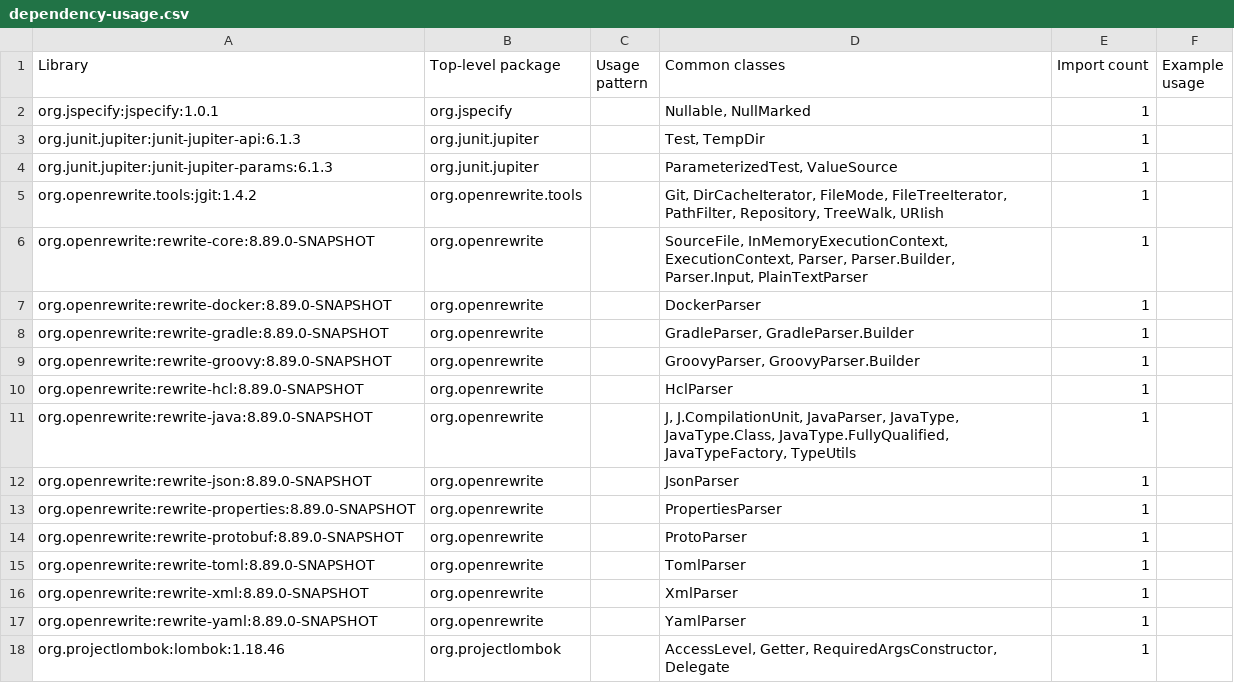
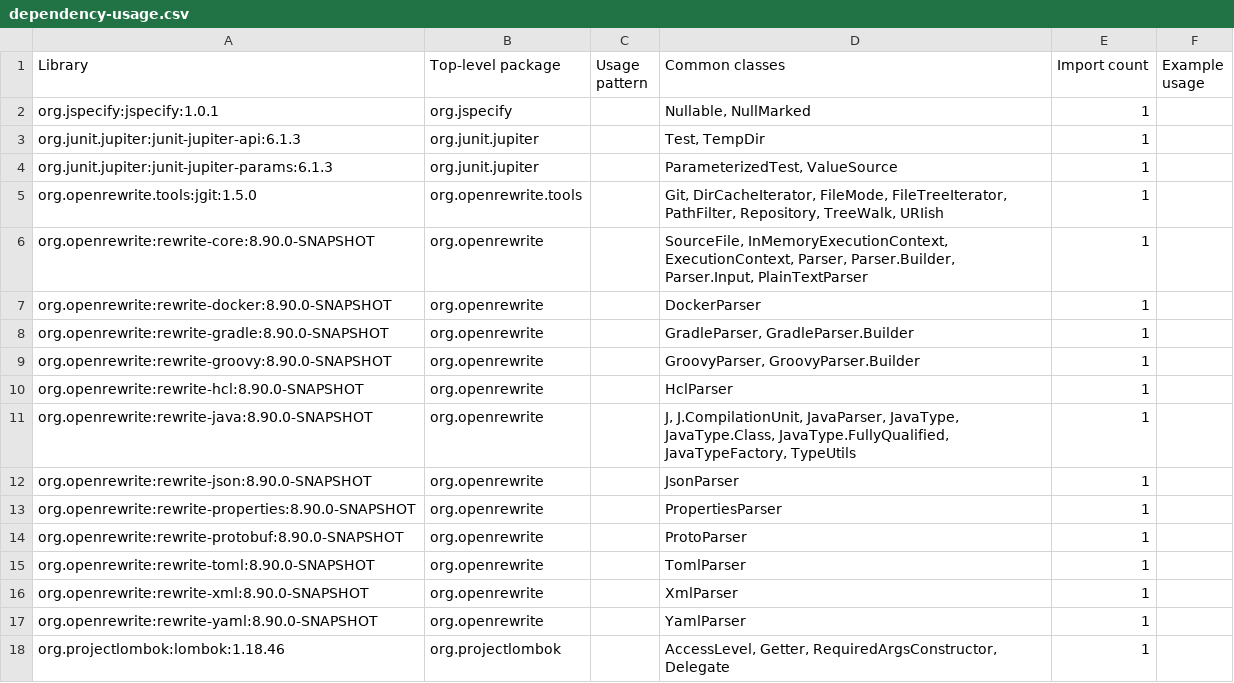
Before and after one commit to openrewrite/rewrite-polyglot, a CSV file: .moderne/context/dependency-usage.csv, drawn as a sheet.

```diff
--- a/.moderne/context/dependency-usage.csv
+++ b/.moderne/context/dependency-usage.csv
@@ -4,15 +4,15 @@ org.junit.jupiter:junit-jupiter-api:6.1.3,org.junit.jupiter,,"Test, TempDir",1,
 org.junit.jupiter:junit-jupiter-params:6.1.3,org.junit.jupiter,,"ParameterizedTest, ValueSource",1,
-org.openrewrite.tools:jgit:1.4.2,org.openrewrite.tools,,"Git, DirCacheIterator, FileMode, FileTreeIterator, PathFilter, Repository, TreeWalk, URIish",1,
-org.openrewrite:rewrite-core:8.89.0-SNAPSHOT,org.openrewrite,,"SourceFile, InMemoryExecutionContext, ExecutionContext, Parser, Parser.Builder, Parser.Input, PlainTextParser",1,
-org.openrewrite:rewrite-docker:8.89.0-SNAPSHOT,org.openrewrite,,DockerParser,1,
-org.openrewrite:rewrite-gradle:8.89.0-SNAPSHOT,org.openrewrite,,"GradleParser, GradleParser.Builder",1,
-org.openrewrite:rewrite-groovy:8.89.0-SNAPSHOT,org.openrewrite,,"GroovyParser, GroovyParser.Builder",1,
-org.openrewrite:rewrite-hcl:8.89.0-SNAPSHOT,org.openrewrite,,HclParser,1,
-org.openrewrite:rewrite-java:8.89.0-SNAPSHOT,org.openrewrite,,"J, J.CompilationUnit, JavaParser, JavaType, JavaType.Class, JavaType.FullyQualified, JavaTypeFactory, TypeUtils",1,
-org.openrewrite:rewrite-json:8.89.0-SNAPSHOT,org.openrewrite,,JsonParser,1,
-org.openrewrite:rewrite-properties:8.89.0-SNAPSHOT,org.openrewrite,,PropertiesParser,1,
-org.openrewrite:rewrite-protobuf:8.89.0-SNAPSHOT,org.openrewrite,,ProtoParser,1,
-org.openrewrite:rewrite-toml:8.89.0-SNAPSHOT,org.openrewrite,,TomlParser,1,
-org.openrewrite:rewrite-xml:8.89.0-SNAPSHOT,org.openrewrite,,XmlParser,1,
-org.openrewrite:rewrite-yaml:8.89.0-SNAPSHOT,org.openrewrite,,YamlParser,1,
+org.openrewrite.tools:jgit:1.5.0,org.openrewrite.tools,,"Git, DirCacheIterator, FileMode, FileTreeIterator, PathFilter, Repository, TreeWalk, URIish",1,
+org.openrewrite:rewrite-core:8.90.0-SNAPSHOT,org.openrewrite,,"SourceFile, InMemoryExecutionContext, ExecutionContext, Parser, Parser.Builder, Parser.Input, PlainTextParser",1,
+org.openrewrite:rewrite-docker:8.90.0-SNAPSHOT,org.openrewrite,,DockerParser,1,
+org.openrewrite:rewrite-gradle:8.90.0-SNAPSHOT,org.openrewrite,,"GradleParser, GradleParser.Builder",1,
+org.openrewrite:rewrite-groovy:8.90.0-SNAPSHOT,org.openrewrite,,"GroovyParser, GroovyParser.Builder",1,
+org.openrewrite:rewrite-hcl:8.90.0-SNAPSHOT,org.openrewrite,,HclParser,1,
+org.openrewrite:rewrite-java:8.90.0-SNAPSHOT,org.openrewrite,,"J, J.CompilationUnit, JavaParser, JavaType, JavaType.Class, JavaType.FullyQualified, JavaTypeFactory, TypeUtils",1,
+org.openrewrite:rewrite-json:8.90.0-SNAPSHOT,org.openrewrite,,JsonParser,1,
+org.openrewrite:rewrite-properties:8.90.0-SNAPSHOT,org.openrewrite,,PropertiesParser,1,
+org.openrewrite:rewrite-protobuf:8.90.0-SNAPSHOT,org.openrewrite,,ProtoParser,1,
+org.openrewrite:rewrite-toml:8.90.0-SNAPSHOT,org.openrewrite,,TomlParser,1,
+org.openrewrite:rewrite-xml:8.90.0-SNAPSHOT,org.openrewrite,,XmlParser,1,
+org.openrewrite:rewrite-yaml:8.90.0-SNAPSHOT,org.openrewrite,,YamlParser,1,
 org.projectlombok:lombok:1.18.46,org.projectlombok,,"AccessLevel, Getter, RequiredArgsConstructor, Delegate",1,
```
Also changed, not shown: .moderne/context/dependency-list-report.csv.
